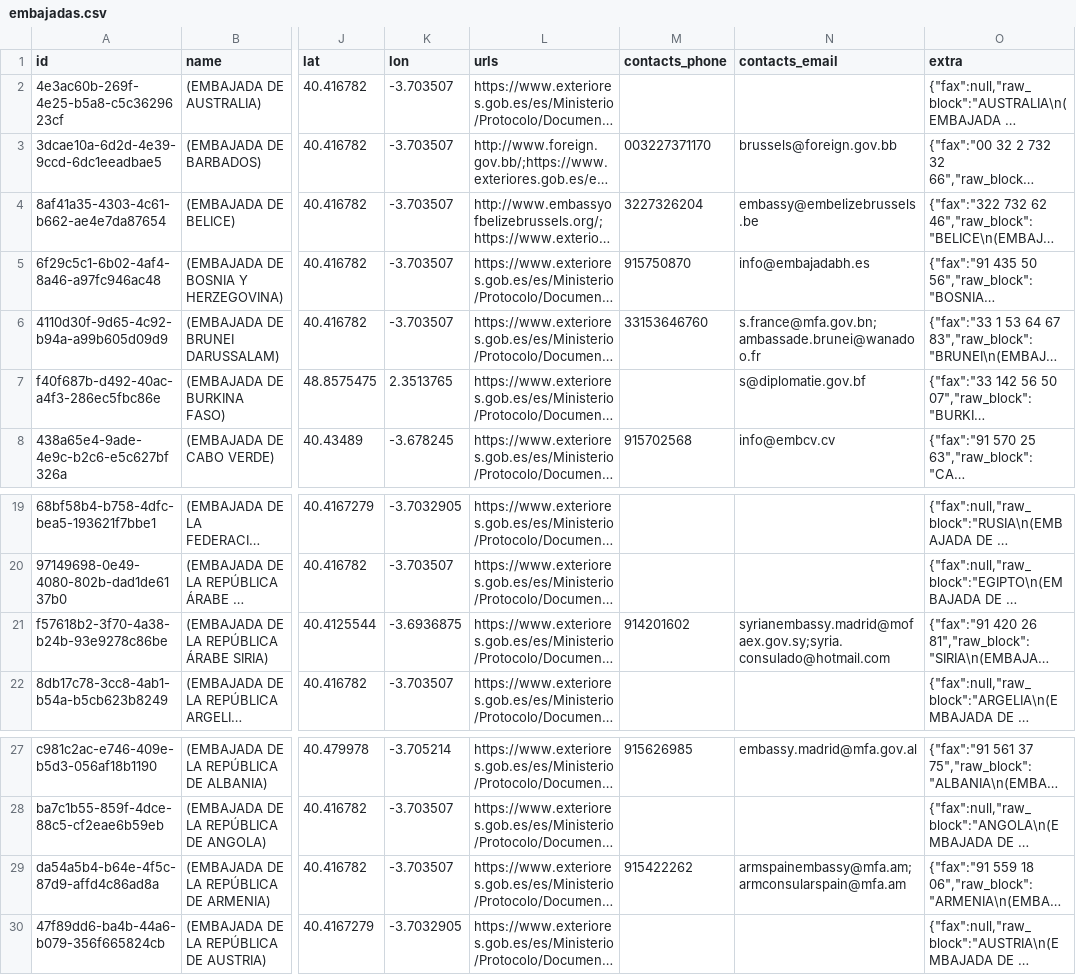
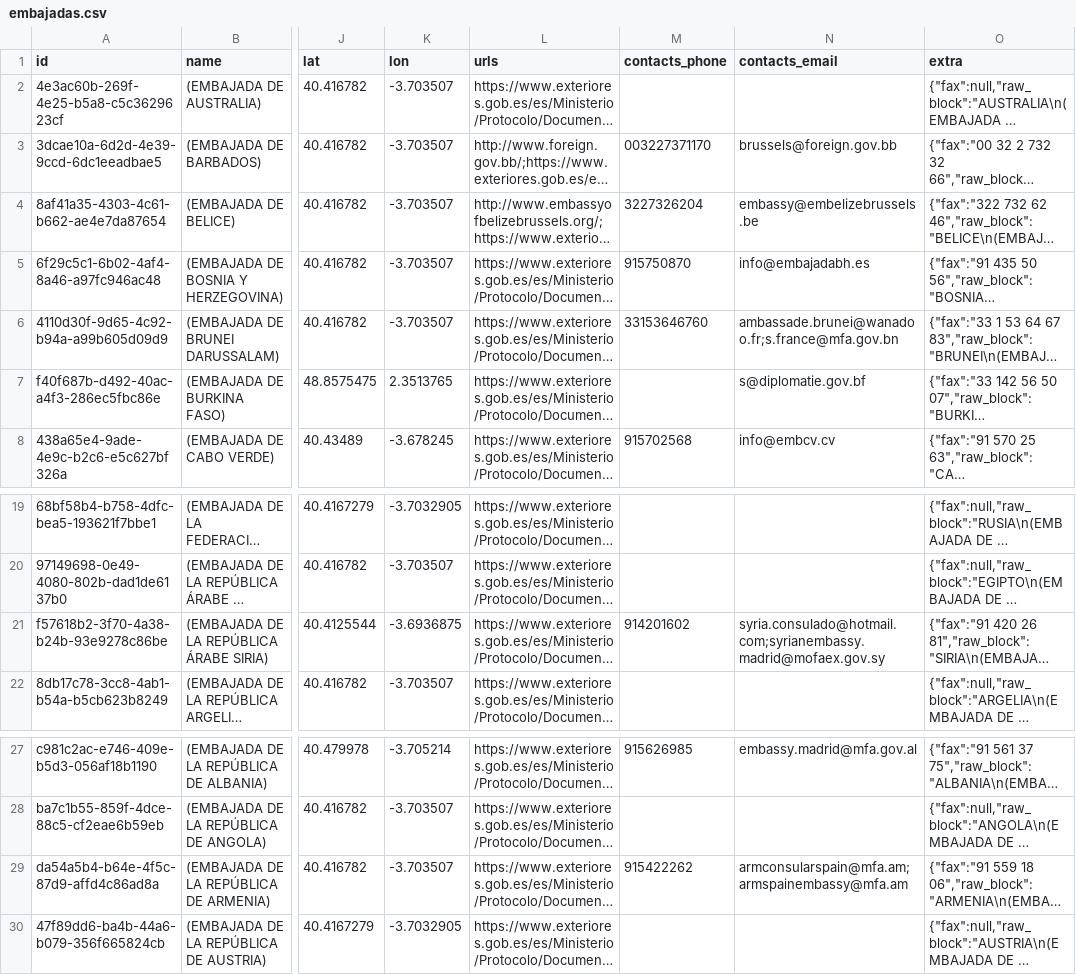
Before and after one commit to scam-alert-org/scam-alert-data, a CSV file: datasets/latest/embajadas.csv, drawn as a sheet; only a part is shown, gaps mark what is left out; long unchanged cells end in …; the diff names each change by its address in the sheet, - before the commit and + after, or states it on an @@ line.

```diff
--- a/datasets/latest/embajadas.csv
+++ b/datasets/latest/embajadas.csv
-N6 (contacts_email): s.france@mfa.gov.bn;ambassade.brunei@wanadoo.fr
+N6 (contacts_email): ambassade.brunei@wanadoo.fr;s.france@mfa.gov.bn
-N21 (contacts_email): syrianembassy.madrid@mofaex.gov.sy;syria.consulado@hotmail.com
+N21 (contacts_email): syria.consulado@hotmail.com;syrianembassy.madrid@mofaex.gov.sy
-N29 (contacts_email): armspainembassy@mfa.am;armconsularspain@mfa.am
+N29 (contacts_email): armconsularspain@mfa.am;armspainembassy@mfa.am
```
Also changed, not shown: datasets/latest/comisarias.csv, datasets/versioned/2026-04-12/comisarias.csv, 29 other files.
